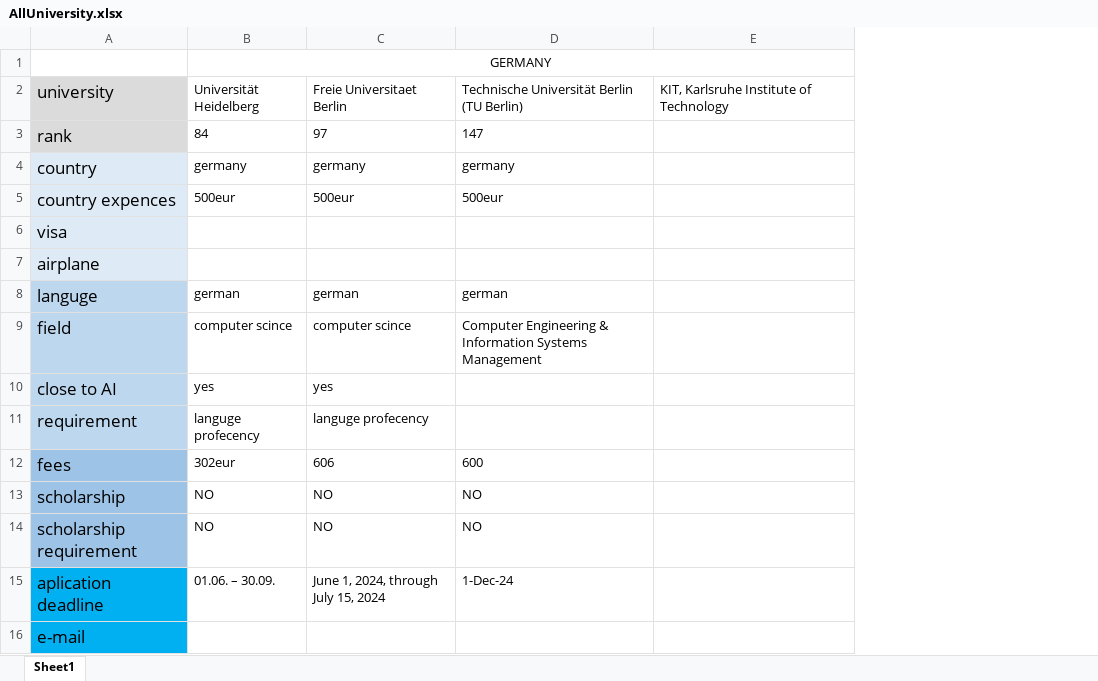
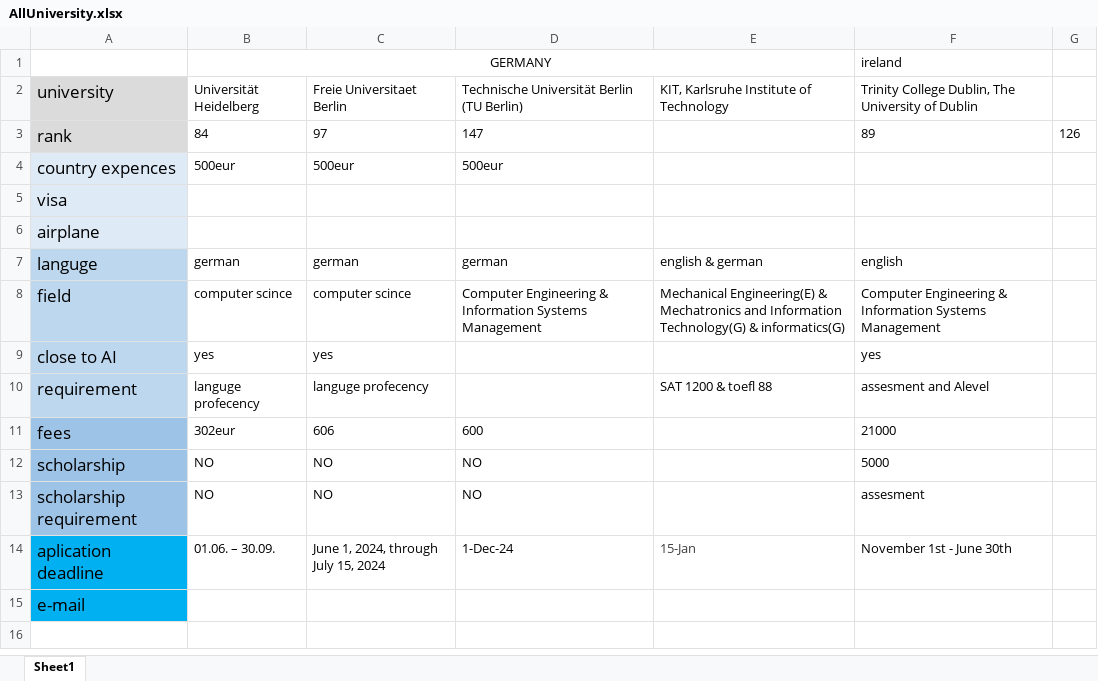
Before and after one commit to negarabelehkoub/University2, an Excel workbook: allUniversity/AllUniversity.xlsx, sheet Sheet1, drawn as a sheet; values as stored, in another font and other column widths than the file's, no borders; removed rows and columns are numbered as before the commit, all else as after; the diff names each change by its address in the sheet, - before the commit and + after, or states it on an @@ line.

Commit message:
German

```diff
--- a/allUniversity/AllUniversity.xlsx (sheet Sheet1)
+++ b/allUniversity/AllUniversity.xlsx (sheet Sheet1)
+column F, rows 1-14: ireland | Trinity College Dublin, The University of Dublin | 89 |  |  |  | english | Computer Engineering & Information Systems Management | yes | assesment and Alevel | 21000 | 5000 | assesment | November 1st - June 30th
+column G, row 3: 126
-row 4: country | germany | germany | germany
-E7: (empty)
+E7: english & german
-E8: (empty)
+E8: Mechanical Engineering(E) & Mechatronics and Information Technology(G) & informatics(G)
-E10: (empty)
+E10: SAT 1200 & toefl 88
-E14: (empty)
+E14: 15-Jan
```
Also changed, not shown: 3 other files.
